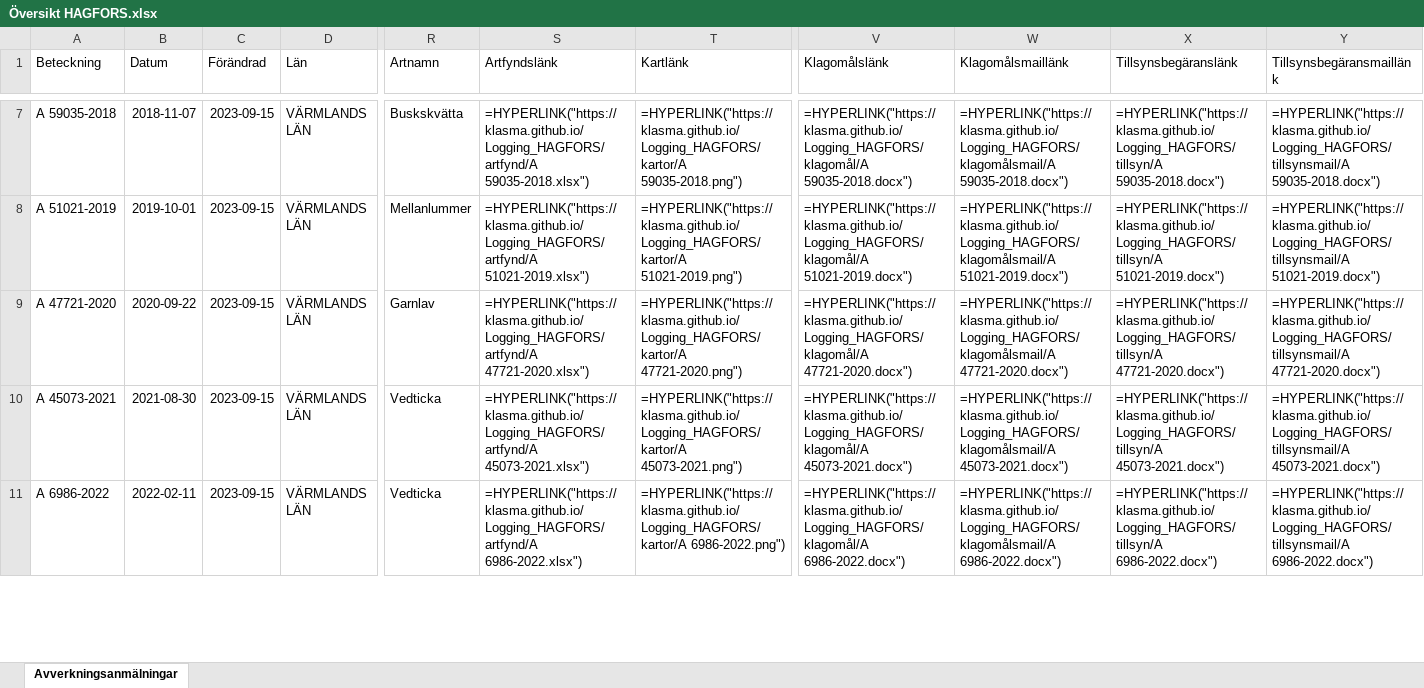
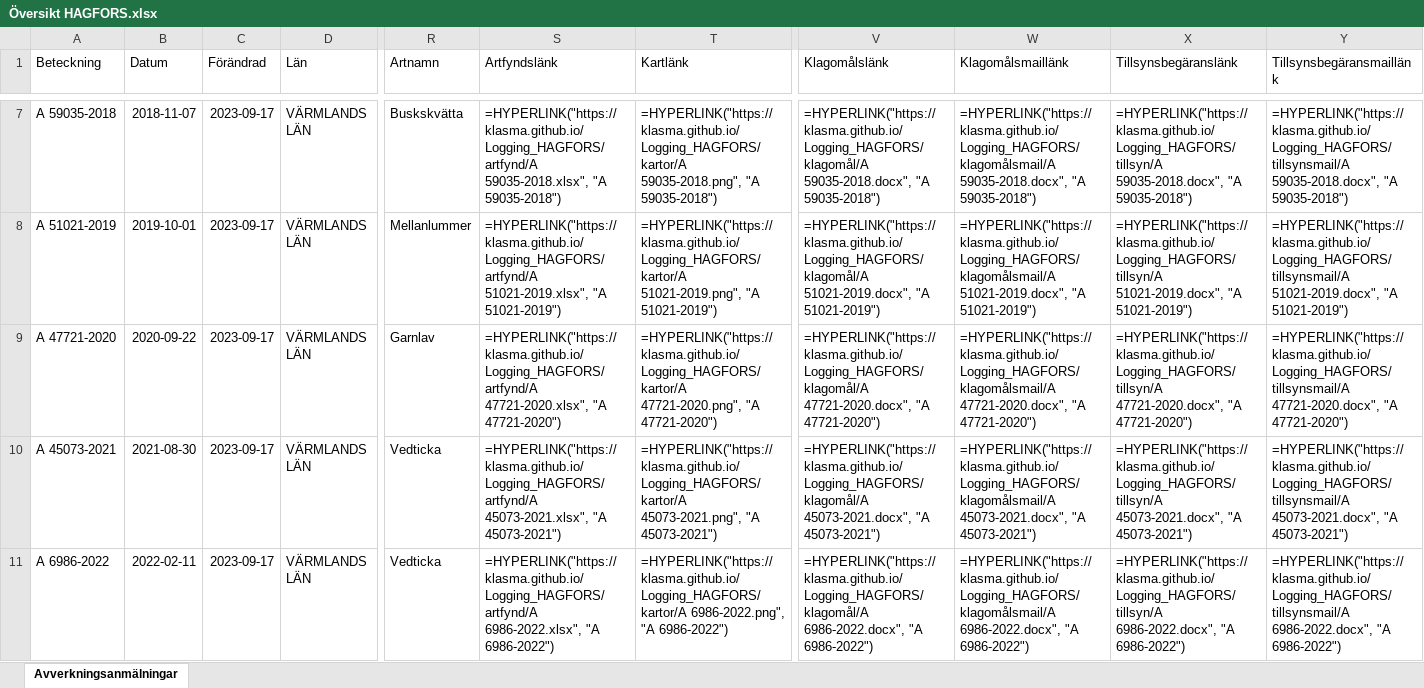
Before and after one commit to klasma/Logging_HAGFORS, an Excel workbook: Översikt HAGFORS.xlsx, sheet Avverkningsanmälningar, drawn as a sheet; only a part is shown, gaps mark what is left out; values as stored, in another font and other column widths than the file's, no borders; formulas without a stored value are shown as written; the diff covers the shown part only; the diff names each change by its address in the sheet, - before the commit and + after, or states it on an @@ line.

```diff
--- a/Översikt HAGFORS.xlsx (sheet Avverkningsanmälningar)
+++ b/Översikt HAGFORS.xlsx (sheet Avverkningsanmälningar)
-C7:C11 (Förändrad): 2023-09-15
+C7:C11 (Förändrad): 2023-09-17
-S7 (Artfyndslänk): =HYPERLINK("https://klasma.github.io/Logging_HAGFORS/artfynd/A 59035-2018.xlsx")
+S7 (Artfyndslänk): =HYPERLINK("https://klasma.github.io/Logging_HAGFORS/artfynd/A 59035-2018.xlsx", "A 59035-2018")
-T7 (Kartlänk): =HYPERLINK("https://klasma.github.io/Logging_HAGFORS/kartor/A 59035-2018.png")
+T7 (Kartlänk): =HYPERLINK("https://klasma.github.io/Logging_HAGFORS/kartor/A 59035-2018.png", "A 59035-2018")
-V7 (Klagomålslänk): =HYPERLINK("https://klasma.github.io/Logging_HAGFORS/klagomål/A 59035-2018.docx")
+V7 (Klagomålslänk): =HYPERLINK("https://klasma.github.io/Logging_HAGFORS/klagomål/A 59035-2018.docx", "A 59035-2018")
-W7 (Klagomålsmaillänk): =HYPERLINK("https://klasma.github.io/Logging_HAGFORS/klagomålsmail/A 59035-2018.docx")
+W7 (Klagomålsmaillänk): =HYPERLINK("https://klasma.github.io/Logging_HAGFORS/klagomålsmail/A 59035-2018.docx", "A 59035-2018")
-X7 (Tillsynsbegäranslänk): =HYPERLINK("https://klasma.github.io/Logging_HAGFORS/tillsyn/A 59035-2018.docx")
+X7 (Tillsynsbegäranslänk): =HYPERLINK("https://klasma.github.io/Logging_HAGFORS/tillsyn/A 59035-2018.docx", "A 59035-2018")
-Y7 (Tillsynsbegäransmaillänk): =HYPERLINK("https://klasma.github.io/Logging_HAGFORS/tillsynsmail/A 59035-2018.docx")
+Y7 (Tillsynsbegäransmaillänk): =HYPERLINK("https://klasma.github.io/Logging_HAGFORS/tillsynsmail/A 59035-2018.docx", "A 59035-2018")
-S8 (Artfyndslänk): =HYPERLINK("https://klasma.github.io/Logging_HAGFORS/artfynd/A 51021-2019.xlsx")
+S8 (Artfyndslänk): =HYPERLINK("https://klasma.github.io/Logging_HAGFORS/artfynd/A 51021-2019.xlsx", "A 51021-2019")
-T8 (Kartlänk): =HYPERLINK("https://klasma.github.io/Logging_HAGFORS/kartor/A 51021-2019.png")
+T8 (Kartlänk): =HYPERLINK("https://klasma.github.io/Logging_HAGFORS/kartor/A 51021-2019.png", "A 51021-2019")
-V8 (Klagomålslänk): =HYPERLINK("https://klasma.github.io/Logging_HAGFORS/klagomål/A 51021-2019.docx")
+V8 (Klagomålslänk): =HYPERLINK("https://klasma.github.io/Logging_HAGFORS/klagomål/A 51021-2019.docx", "A 51021-2019")
-W8 (Klagomålsmaillänk): =HYPERLINK("https://klasma.github.io/Logging_HAGFORS/klagomålsmail/A 51021-2019.docx")
+W8 (Klagomålsmaillänk): =HYPERLINK("https://klasma.github.io/Logging_HAGFORS/klagomålsmail/A 51021-2019.docx", "A 51021-2019")
-X8 (Tillsynsbegäranslänk): =HYPERLINK("https://klasma.github.io/Logging_HAGFORS/tillsyn/A 51021-2019.docx")
+X8 (Tillsynsbegäranslänk): =HYPERLINK("https://klasma.github.io/Logging_HAGFORS/tillsyn/A 51021-2019.docx", "A 51021-2019")
-Y8 (Tillsynsbegäransmaillänk): =HYPERLINK("https://klasma.github.io/Logging_HAGFORS/tillsynsmail/A 51021-2019.docx")
+Y8 (Tillsynsbegäransmaillänk): =HYPERLINK("https://klasma.github.io/Logging_HAGFORS/tillsynsmail/A 51021-2019.docx", "A 51021-2019")
-S9 (Artfyndslänk): =HYPERLINK("https://klasma.github.io/Logging_HAGFORS/artfynd/A 47721-2020.xlsx")
+S9 (Artfyndslänk): =HYPERLINK("https://klasma.github.io/Logging_HAGFORS/artfynd/A 47721-2020.xlsx", "A 47721-2020")
-T9 (Kartlänk): =HYPERLINK("https://klasma.github.io/Logging_HAGFORS/kartor/A 47721-2020.png")
+T9 (Kartlänk): =HYPERLINK("https://klasma.github.io/Logging_HAGFORS/kartor/A 47721-2020.png", "A 47721-2020")
-V9 (Klagomålslänk): =HYPERLINK("https://klasma.github.io/Logging_HAGFORS/klagomål/A 47721-2020.docx")
+V9 (Klagomålslänk): =HYPERLINK("https://klasma.github.io/Logging_HAGFORS/klagomål/A 47721-2020.docx", "A 47721-2020")
-W9 (Klagomålsmaillänk): =HYPERLINK("https://klasma.github.io/Logging_HAGFORS/klagomålsmail/A 47721-2020.docx")
+W9 (Klagomålsmaillänk): =HYPERLINK("https://klasma.github.io/Logging_HAGFORS/klagomålsmail/A 47721-2020.docx", "A 47721-2020")
-X9 (Tillsynsbegäranslänk): =HYPERLINK("https://klasma.github.io/Logging_HAGFORS/tillsyn/A 47721-2020.docx")
+X9 (Tillsynsbegäranslänk): =HYPERLINK("https://klasma.github.io/Logging_HAGFORS/tillsyn/A 47721-2020.docx", "A 47721-2020")
-Y9 (Tillsynsbegäransmaillänk): =HYPERLINK("https://klasma.github.io/Logging_HAGFORS/tillsynsmail/A 47721-2020.docx")
+Y9 (Tillsynsbegäransmaillänk): =HYPERLINK("https://klasma.github.io/Logging_HAGFORS/tillsynsmail/A 47721-2020.docx", "A 47721-2020")
-S10 (Artfyndslänk): =HYPERLINK("https://klasma.github.io/Logging_HAGFORS/artfynd/A 45073-2021.xlsx")
+S10 (Artfyndslänk): =HYPERLINK("https://klasma.github.io/Logging_HAGFORS/artfynd/A 45073-2021.xlsx", "A 45073-2021")
-T10 (Kartlänk): =HYPERLINK("https://klasma.github.io/Logging_HAGFORS/kartor/A 45073-2021.png")
+T10 (Kartlänk): =HYPERLINK("https://klasma.github.io/Logging_HAGFORS/kartor/A 45073-2021.png", "A 45073-2021")
-V10 (Klagomålslänk): =HYPERLINK("https://klasma.github.io/Logging_HAGFORS/klagomål/A 45073-2021.docx")
+V10 (Klagomålslänk): =HYPERLINK("https://klasma.github.io/Logging_HAGFORS/klagomål/A 45073-2021.docx", "A 45073-2021")
-W10 (Klagomålsmaillänk): =HYPERLINK("https://klasma.github.io/Logging_HAGFORS/klagomålsmail/A 45073-2021.docx")
+W10 (Klagomålsmaillänk): =HYPERLINK("https://klasma.github.io/Logging_HAGFORS/klagomålsmail/A 45073-2021.docx", "A 45073-2021")
-X10 (Tillsynsbegäranslänk): =HYPERLINK("https://klasma.github.io/Logging_HAGFORS/tillsyn/A 45073-2021.docx")
+X10 (Tillsynsbegäranslänk): =HYPERLINK("https://klasma.github.io/Logging_HAGFORS/tillsyn/A 45073-2021.docx", "A 45073-2021")
-Y10 (Tillsynsbegäransmaillänk): =HYPERLINK("https://klasma.github.io/Logging_HAGFORS/tillsynsmail/A 45073-2021.docx")
+Y10 (Tillsynsbegäransmaillänk): =HYPERLINK("https://klasma.github.io/Logging_HAGFORS/tillsynsmail/A 45073-2021.docx", "A 45073-2021")
-S11 (Artfyndslänk): =HYPERLINK("https://klasma.github.io/Logging_HAGFORS/artfynd/A 6986-2022.xlsx")
+S11 (Artfyndslänk): =HYPERLINK("https://klasma.github.io/Logging_HAGFORS/artfynd/A 6986-2022.xlsx", "A 6986-2022")
-T11 (Kartlänk): =HYPERLINK("https://klasma.github.io/Logging_HAGFORS/kartor/A 6986-2022.png")
+T11 (Kartlänk): =HYPERLINK("https://klasma.github.io/Logging_HAGFORS/kartor/A 6986-2022.png", "A 6986-2022")
-V11 (Klagomålslänk): =HYPERLINK("https://klasma.github.io/Logging_HAGFORS/klagomål/A 6986-2022.docx")
+V11 (Klagomålslänk): =HYPERLINK("https://klasma.github.io/Logging_HAGFORS/klagomål/A 6986-2022.docx", "A 6986-2022")
-W11 (Klagomålsmaillänk): =HYPERLINK("https://klasma.github.io/Logging_HAGFORS/klagomålsmail/A 6986-2022.docx")
+W11 (Klagomålsmaillänk): =HYPERLINK("https://klasma.github.io/Logging_HAGFORS/klagomålsmail/A 6986-2022.docx", "A 6986-2022")
-X11 (Tillsynsbegäranslänk): =HYPERLINK("https://klasma.github.io/Logging_HAGFORS/tillsyn/A 6986-2022.docx")
+X11 (Tillsynsbegäranslänk): =HYPERLINK("https://klasma.github.io/Logging_HAGFORS/tillsyn/A 6986-2022.docx", "A 6986-2022")
-Y11 (Tillsynsbegäransmaillänk): =HYPERLINK("https://klasma.github.io/Logging_HAGFORS/tillsynsmail/A 6986-2022.docx")
+Y11 (Tillsynsbegäransmaillänk): =HYPERLINK("https://klasma.github.io/Logging_HAGFORS/tillsynsmail/A 6986-2022.docx", "A 6986-2022")
```
Also changed, not shown: 559 edited cells elsewhere in this sheet, artfynd/A 17619-2023.xlsx, artfynd/A 39627-2023.xlsx, 54 other files.
